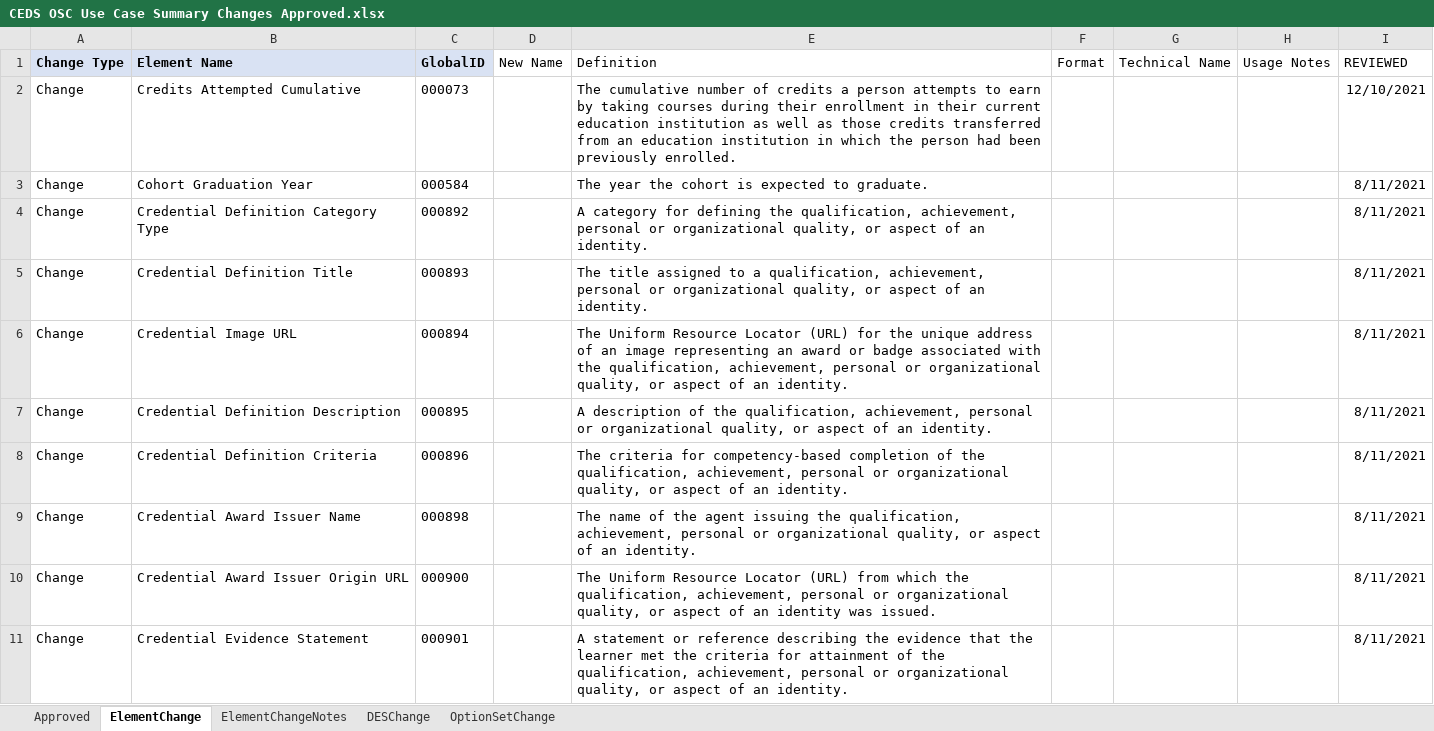
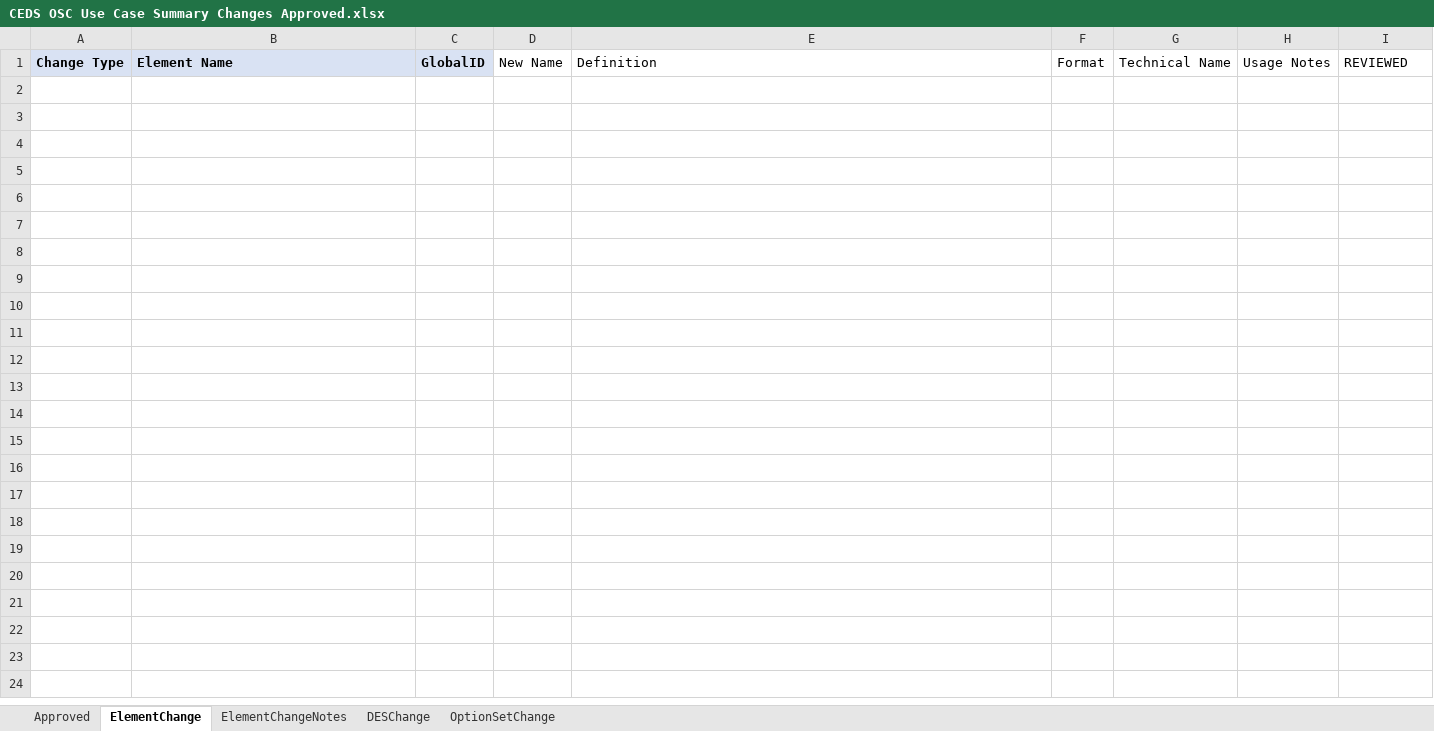
Before and after one commit to CEDStandards/CEDS-Elements, an Excel workbook: doc/Use Case Summary/CEDS OSC Use Case Summary Changes Approved.xlsx, sheet ElementChange, drawn as a sheet; only a part is shown; values as stored, in another font and other column widths than the file's, no borders; table styles not drawn; the diff covers the shown part only; the diff names each change by its address in the sheet, - before the commit and + after, or states it on an @@ line.

Commit message:
Add files via upload
Blank approved spreadsheet to be populated by changes approved after CEDS v10.  CEDS-Element solutions implemented in version 10 can be found in CEDS OSC Use Case Summary v10 Changes.xlsx.

```diff
--- a/doc/Use Case Summary/CEDS OSC Use Case Summary Changes Approved.xlsx (sheet ElementChange)
+++ b/doc/Use Case Summary/CEDS OSC Use Case Summary Changes Approved.xlsx (sheet ElementChange)
-row 2: Change | Credits Attempted Cumulative | 000073 |  | The cumulative number of credits a person attempts to earn by taking courses during their enrollment in their current education institution as well as those credits transferred from an education institution in which the person had been previously enrolled. |  |  |  | 12/10/2021
-row 3: Change | Cohort Graduation Year | 000584 |  | The year the cohort is expected to graduate. |  |  |  | 8/11/2021
-row 4: Change | Credential Definition Category Type | 000892 |  | A category for defining the qualification, achievement, personal or organizational quality, or aspect of an identity. |  |  |  | 8/11/2021
-row 5: Change | Credential Definition Title | 000893 |  | The title assigned to a qualification, achievement, personal or organizational quality, or aspect of an identity. |  |  |  | 8/11/2021
-row 6: Change | Credential Image URL | 000894 |  | The Uniform Resource Locator (URL) for the unique address of an image representing an award or badge associated with the qualification, achievement, personal or organizational quality, or aspect of an identity. |  |  |  | 8/11/2021
-row 7: Change | Credential Definition Description | 000895 |  | A description of the qualification, achievement, personal or organizational quality, or aspect of an identity. |  |  |  | 8/11/2021
-row 8: Change | Credential Definition Criteria | 000896 |  | The criteria for competency-based completion of the qualification, achievement, personal or organizational quality, or aspect of an identity. |  |  |  | 8/11/2021
-row 9: Change | Credential Award Issuer Name | 000898 |  | The name of the agent issuing the qualification, achievement, personal or organizational quality, or aspect of an identity. |  |  |  | 8/11/2021
-row 10: Change | Credential Award Issuer Origin URL | 000900 |  | The Uniform Resource Locator (URL) from which the qualification, achievement, personal or organizational quality, or aspect of an identity was issued. |  |  |  | 8/11/2021
-row 11: Change | Credential Evidence Statement | 000901 |  | A statement or reference describing the evidence that the learner met the criteria for attainment of the qualification, achievement, personal or organizational quality, or aspect of an identity. |  |  |  | 8/11/2021
```
Also changed, not shown: 78 removed rows elsewhere in this sheet, sheet OptionSetChange, sheet Approved, sheet DESChange, sheet ElementChangeNotes.
